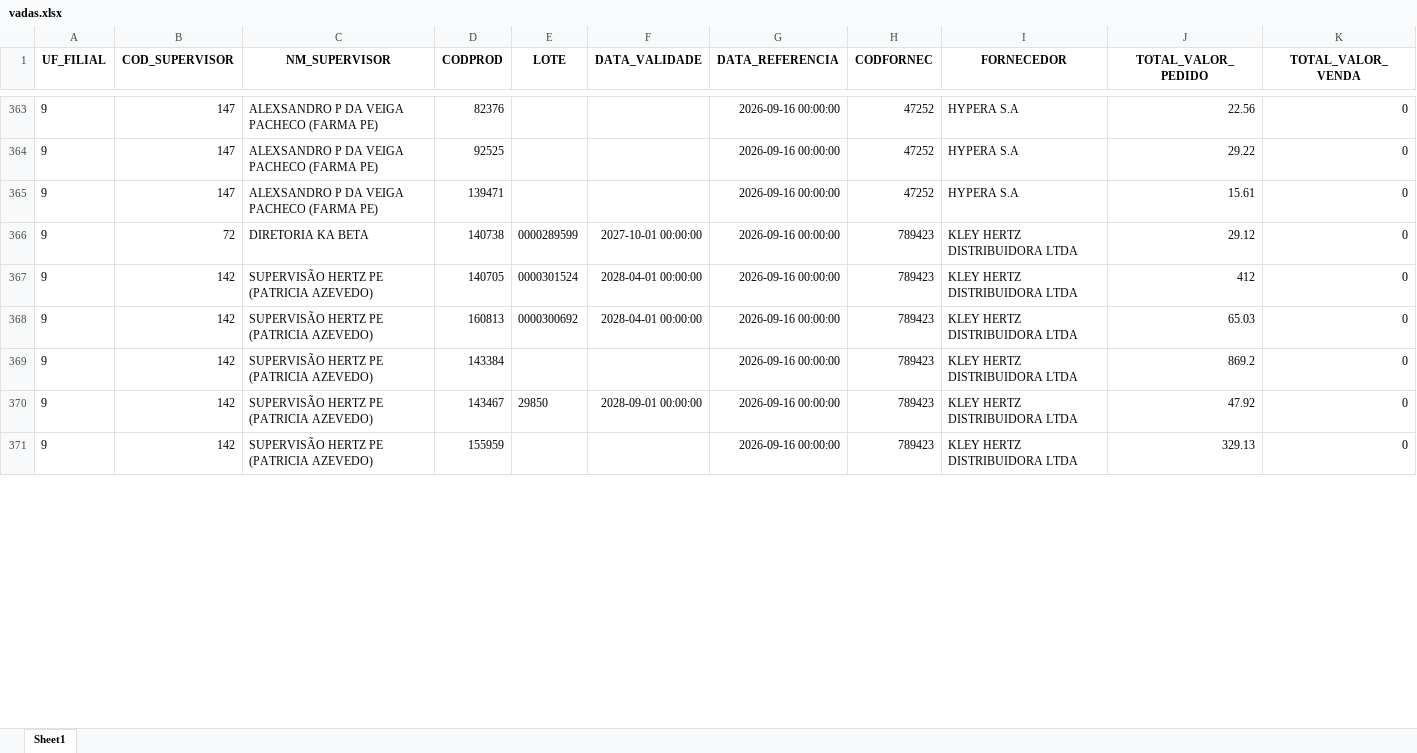
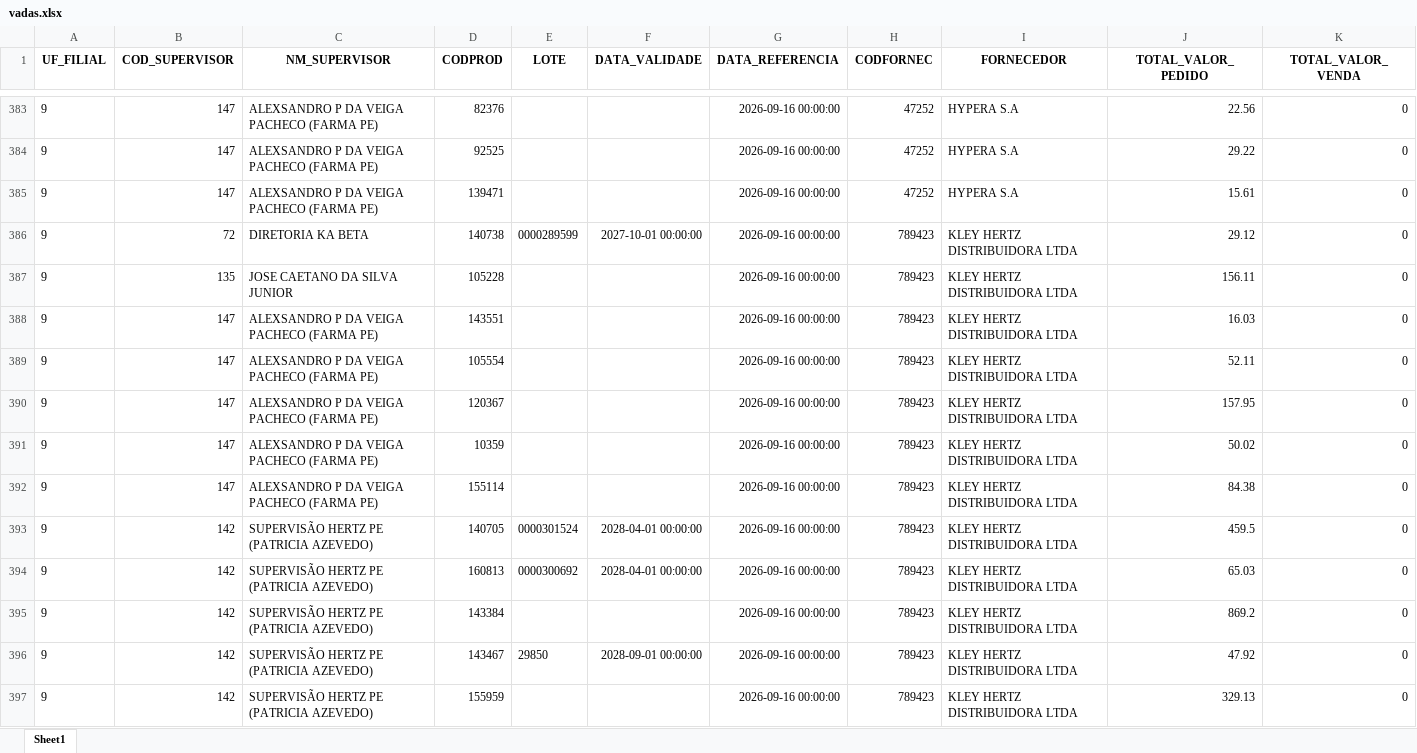
Before and after one commit to RoqueChristian/total_day, an Excel workbook: data/vadas.xlsx, sheet Sheet1, drawn as a sheet; only a part is shown, gaps mark what is left out; values as stored, in another font and other column widths than the file's, no borders; addresses are those after the commit; the diff covers the shown part only; the diff names each change by its address in the sheet, - before the commit and + after, or states it on an @@ line.

Commit message:
chore(data): batch update intraday vendas - 18:00:03

```diff
--- a/data/vadas.xlsx (sheet Sheet1)
+++ b/data/vadas.xlsx (sheet Sheet1)
+row 387: 9 | 135 | JOSE CAETANO DA SILVA JUNIOR | 105228 |  |  | 2026-09-16 00:00:00 | 789423 | KLEY HERTZ DISTRIBUIDORA LTDA | 156.11 | 0
+row 388: 9 | 147 | ALEXSANDRO P DA VEIGA PACHECO (FARMA PE) | 143551 |  |  | 2026-09-16 00:00:00 | 789423 | KLEY HERTZ DISTRIBUIDORA LTDA | 16.03 | 0
+row 389: 9 | 147 | ALEXSANDRO P DA VEIGA PACHECO (FARMA PE) | 105554 |  |  | 2026-09-16 00:00:00 | 789423 | KLEY HERTZ DISTRIBUIDORA LTDA | 52.11 | 0
+row 390: 9 | 147 | ALEXSANDRO P DA VEIGA PACHECO (FARMA PE) | 120367 |  |  | 2026-09-16 00:00:00 | 789423 | KLEY HERTZ DISTRIBUIDORA LTDA | 157.95 | 0
+row 391: 9 | 147 | ALEXSANDRO P DA VEIGA PACHECO (FARMA PE) | 10359 |  |  | 2026-09-16 00:00:00 | 789423 | KLEY HERTZ DISTRIBUIDORA LTDA | 50.02 | 0
+row 392: 9 | 147 | ALEXSANDRO P DA VEIGA PACHECO (FARMA PE) | 155114 |  |  | 2026-09-16 00:00:00 | 789423 | KLEY HERTZ DISTRIBUIDORA LTDA | 84.38 | 0
-J393 (TOTAL_VALOR_PEDIDO): 412
+J393 (TOTAL_VALOR_PEDIDO): 459.5
```
Also changed, not shown: 49 added rows, 15 removed rows and 77 edited cells elsewhere in this sheet.
